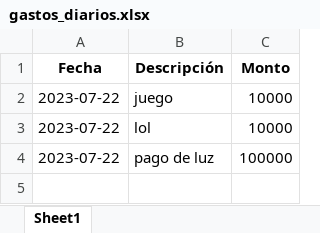
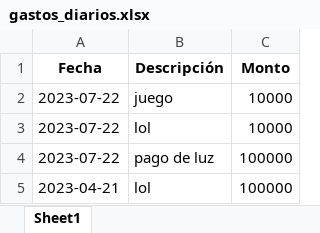
Before and after one commit to xXElvisDEVXx/contro_de_gastosV2, an Excel workbook: gastos_diarios.xlsx, sheet Sheet1, drawn as a sheet; values as stored, in another font and other column widths than the file's, no borders; the diff names each change by its address in the sheet, - before the commit and + after, or states it on an @@ line.

```diff
--- a/gastos_diarios.xlsx (sheet Sheet1)
+++ b/gastos_diarios.xlsx (sheet Sheet1)
+row 5: 2023-04-21 | lol | 100000
```
Also changed, not shown: 2 other files.
